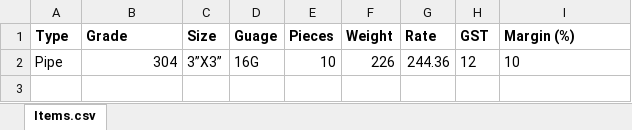
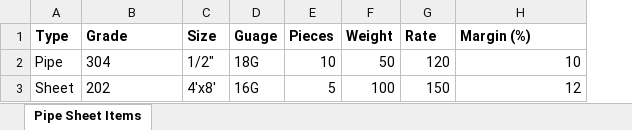
Before and after one commit to rightlabs/inventory-new-frontend, an Excel workbook: public/Items-Pipe_Sheet.xlsx, sheet Pipe Sheet Items, drawn as a sheet; values as stored, in another font and other column widths than the file's, no borders; removed rows and columns are numbered as before the commit, all else as after; the diff names each change by its address in the sheet, - before the commit and + after, or states it on an @@ line.

```diff
--- a/public/Items-Pipe_Sheet.xlsx (sheet Pipe Sheet Items)
+++ b/public/Items-Pipe_Sheet.xlsx (sheet Pipe Sheet Items)
-sheet tab: Items.csv
+sheet tab: Pipe Sheet Items
-column H (GST), row 2: 12
-B2 alignment: right
+B2 alignment: left
-C2 (Size): 3”X3”
+C2 (Size): 1/2"
-D2 (Guage): 16G
+D2 (Guage): 18G
-F2 (Weight): 226
+F2 (Weight): 50
-G2 (Rate): 244.36
+G2 (Rate): 120
-H2 alignment: left
+H2 alignment: right
+row 3: Sheet | 202 | 4'x8' | 16G | 5 | 100 | 150 | 12
```
Also changed, not shown: public/Items-Fitting.xlsx, public/Items-Polish Items.xlsx, 26 other files.
